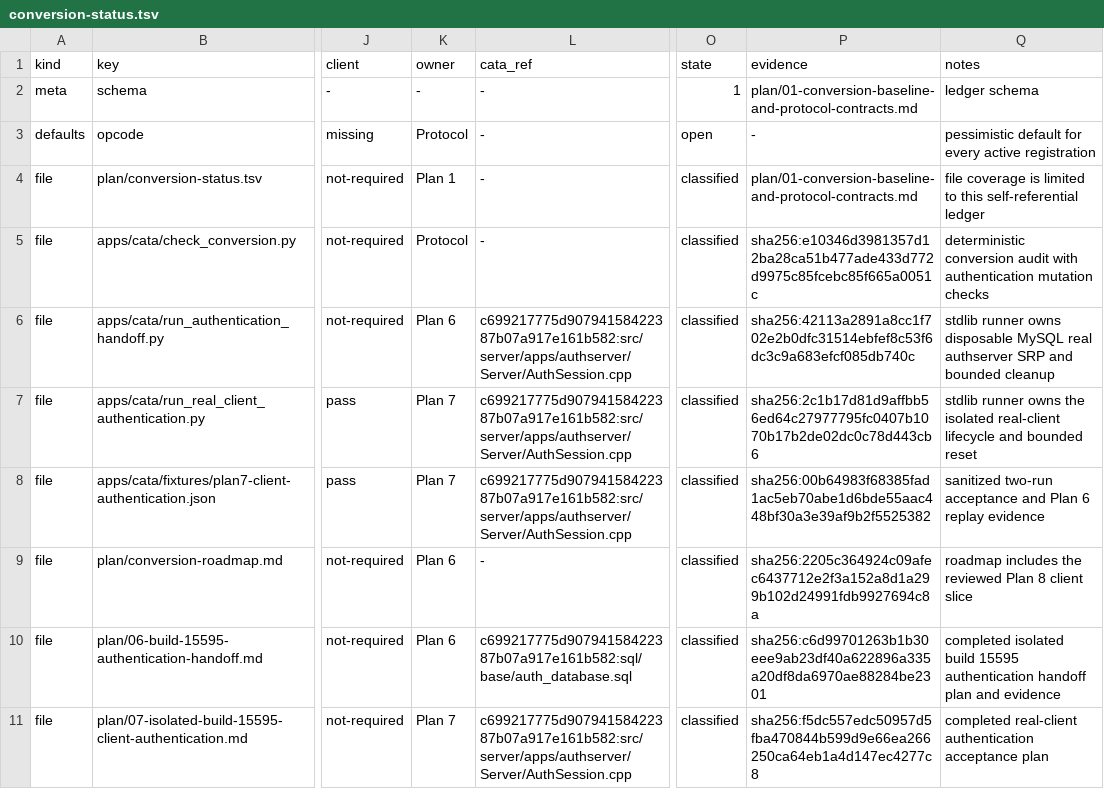
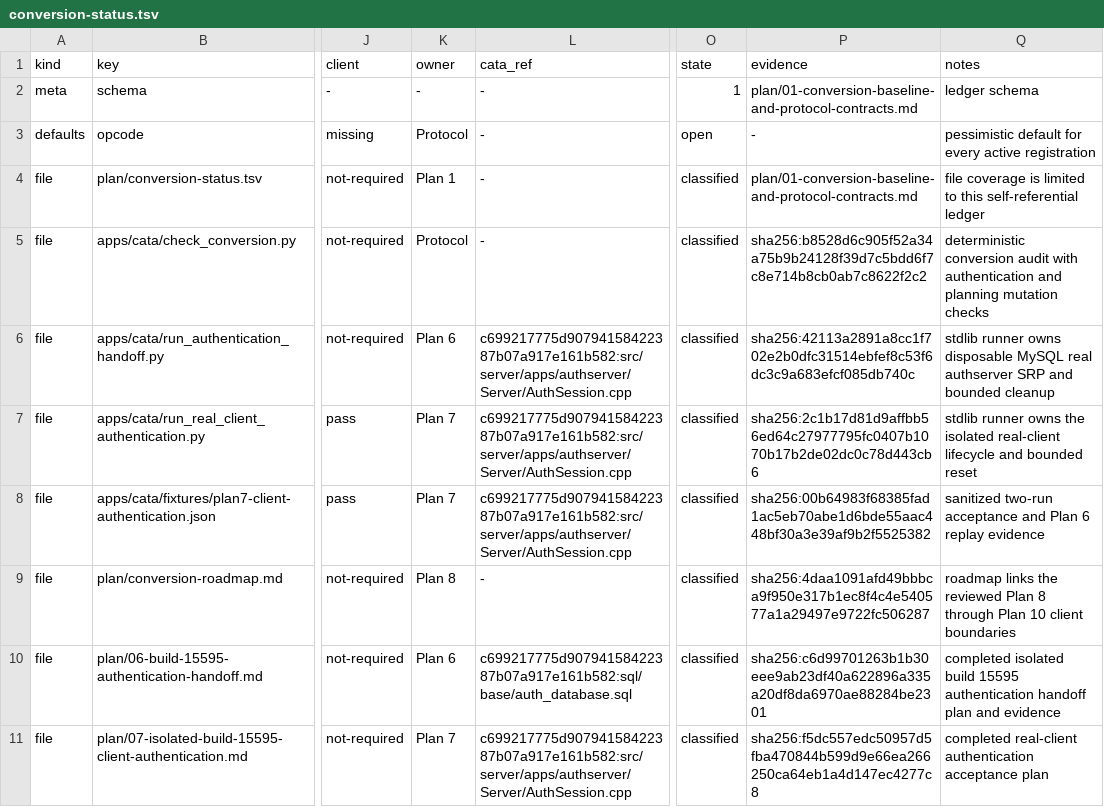
Before and after one commit to trolloks/azerothcore-cata, a TSV file: plan/conversion-status.tsv, drawn as a sheet; only a part is shown, gaps mark what is left out; the diff covers the shown part only; the diff names each change by its address in the sheet, - before the commit and + after, or states it on an @@ line.

```diff
--- a/plan/conversion-status.tsv
+++ b/plan/conversion-status.tsv
-P5 (evidence): sha256:e10346d3981357d12ba28ca51b477ade433d772d9975c85fcebc85f665a0051c
+P5 (evidence): sha256:b8528d6c905f52a34a75b9b24128f39d7c5bdd6f7c8e714b8cb0ab7c8622f2c2
-Q5 (notes): …with authentication mutation checks
+Q5 (notes): …with authentication and planning mutation checks
-K9 (owner): Plan 6
+K9 (owner): Plan 8
-P9 (evidence): sha256:2205c364924c09afec6437712e2f3a152a8d1a299b102d24991fdb9927694c8a
+P9 (evidence): sha256:4daa1091afd49bbbca9f950e317b1ec8f4c4e540577a1a29497e9722fc506287
-Q9 (notes): roadmap includes the reviewed Plan 8 client slice
+Q9 (notes): roadmap links the reviewed Plan 8 through Plan 10 client boundaries
```
Also changed, not shown: 2 added rows and 6 edited cells elsewhere in this file, plan/decision-log.tsv, 5 other files.
